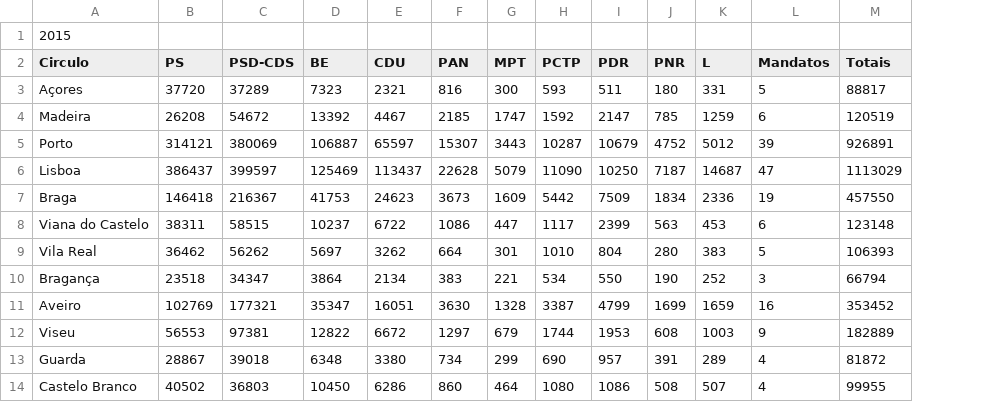
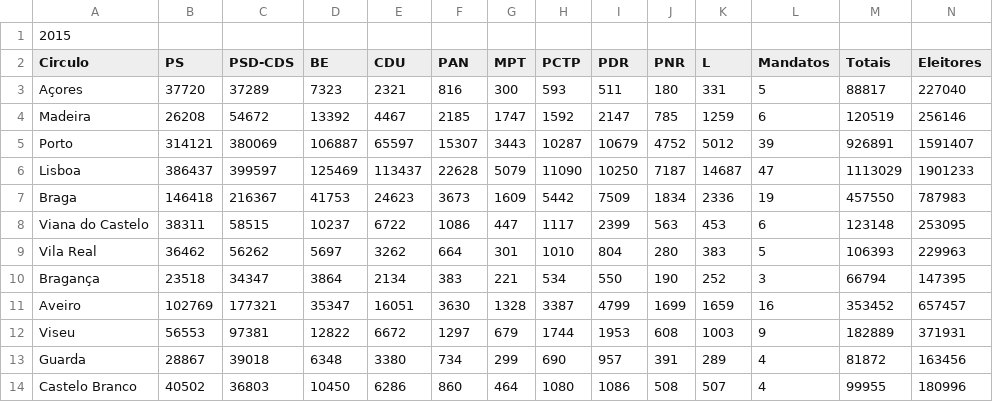
Before and after one commit to PedroRCSequeira/ref, a CSV file: data_Portugal.csv, drawn as a sheet; only a part is shown; the diff names each change by its address in the sheet, - before the commit and + after, or states it on an @@ line.

```diff
--- a/data_Portugal.csv
+++ b/data_Portugal.csv
+column N (Eleitores), rows 3-14: 227040 | 256146 | 1591407 | 1901233 | 787983 | 253095 | 229963 | 147395 | 657457 | 371931 | 163456 | 180996
```
Also changed, not shown: 32 other files.
